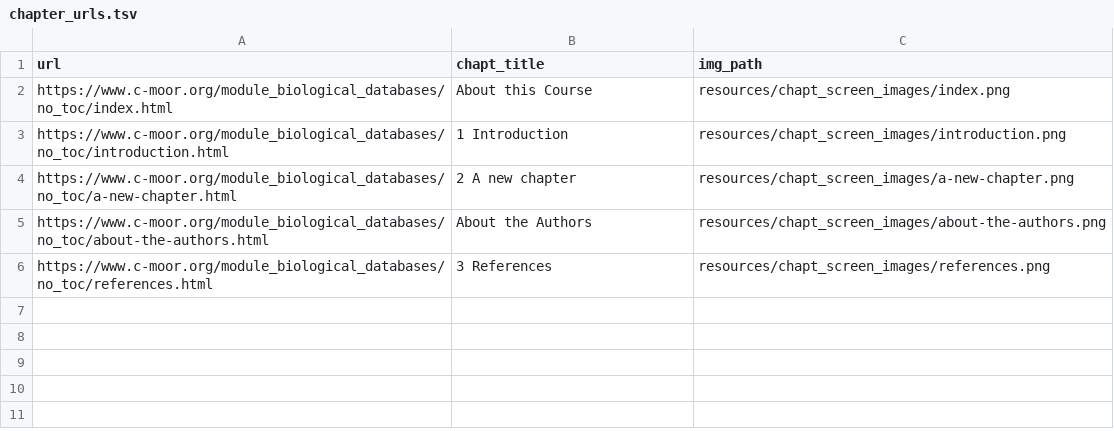
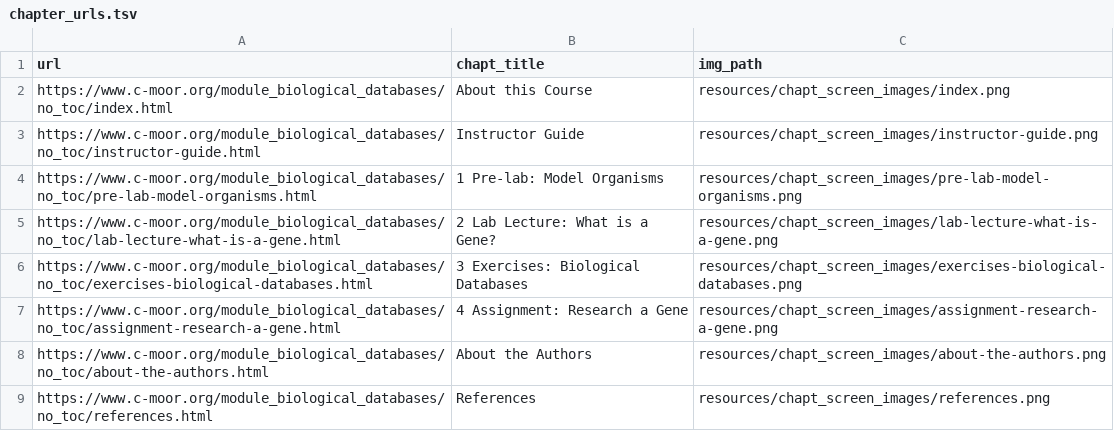
Before and after one commit to C-MOOR/module-model-org-db, a TSV file: resources/chapt_screen_images/chapter_urls.tsv, drawn as a sheet.

```diff
--- a/resources/chapt_screen_images/chapter_urls.tsv
+++ b/resources/chapt_screen_images/chapter_urls.tsv
@@ -2,5 +2,8 @@ url	chapt_title	img_path
 https://www.c-moor.org/module_biological_databases/no_toc/index.html	About this Course	resources/chapt_screen_images/index.png
-https://www.c-moor.org/module_biological_databases/no_toc/introduction.html	1 Introduction	resources/chapt_screen_images/introduction.png
-https://www.c-moor.org/module_biological_databases/no_toc/a-new-chapter.html	2 A new chapter	resources/chapt_screen_images/a-new-chapter.png
+https://www.c-moor.org/module_biological_databases/no_toc/instructor-guide.html	Instructor Guide	resources/chapt_screen_images/instructor-guide.png
+https://www.c-moor.org/module_biological_databases/no_toc/pre-lab-model-organisms.html	1 Pre-lab: Model Organisms	resources/chapt_screen_images/pre-lab-model-organisms.png
+https://www.c-moor.org/module_biological_databases/no_toc/lab-lecture-what-is-a-gene.html	2 Lab Lecture: What is a Gene?	resources/chapt_screen_images/lab-lecture-what-is-a-gene.png
+https://www.c-moor.org/module_biological_databases/no_toc/exercises-biological-databases.html	3 Exercises: Biological Databases	resources/chapt_screen_images/exercises-biological-databases.png
+https://www.c-moor.org/module_biological_databases/no_toc/assignment-research-a-gene.html	4 Assignment: Research a Gene	resources/chapt_screen_images/assignment-research-a-gene.png
 https://www.c-moor.org/module_biological_databases/no_toc/about-the-authors.html	About the Authors	resources/chapt_screen_images/about-the-authors.png
-https://www.c-moor.org/module_biological_databases/no_toc/references.html	3 References	resources/chapt_screen_images/references.png
+https://www.c-moor.org/module_biological_databases/no_toc/references.html	References	resources/chapt_screen_images/references.png
```
Also changed, not shown: 18 other files.
